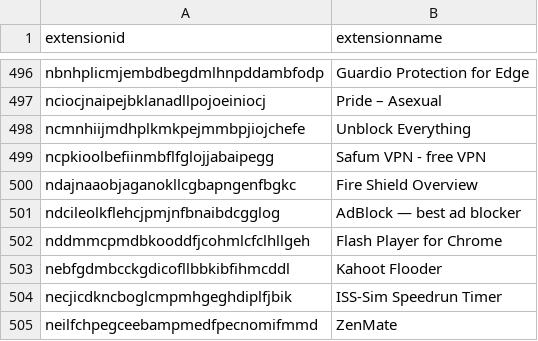
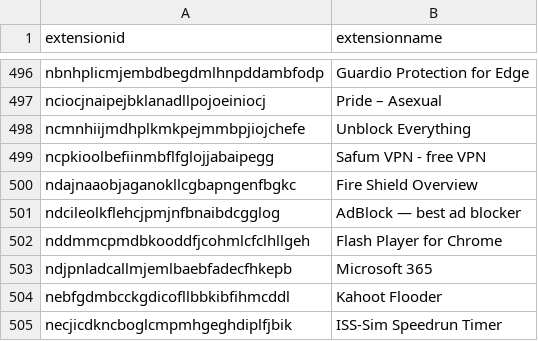
Before and after one commit to Nassau-BOCES/BOCES-IOCS, a CSV file: IOCS/browserExtensions.csv, drawn as a sheet; only a part is shown, gaps mark what is left out; the shorter side is filled out with more unchanged rows.

Commit message:
message

```diff
--- a/IOCS/browserExtensions.csv
+++ b/IOCS/browserExtensions.csv
@@ -502,2 +502,3 @@ ndcileolkflehcjpmjnfbnaibdcgglog,AdBlock — best ad blocker
 nddmmcpmdbkooddfjcohmlcfclhllgeh,Flash Player for Chrome
+ndjpnladcallmjemlbaebfadecfhkepb,Microsoft 365
 nebfgdmbcckgdicofllbbkibfihmcddl,Kahoot Flooder
```
